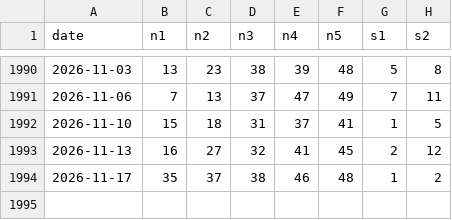
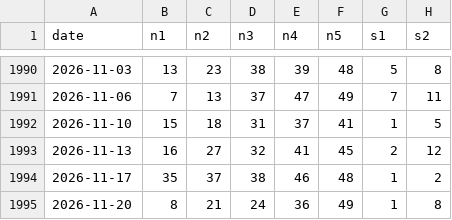
Before and after one commit to pachecodecastro/euromilhoes, a CSV file: data/euromilhoes.csv, drawn as a sheet; only a part is shown, gaps mark what is left out; the diff names each change by its address in the sheet, - before the commit and + after, or states it on an @@ line.

```diff
--- a/data/euromilhoes.csv
+++ b/data/euromilhoes.csv
+row 1995: 2026-11-20 | 8 | 21 | 24 | 36 | 49 | 1 | 8
```
